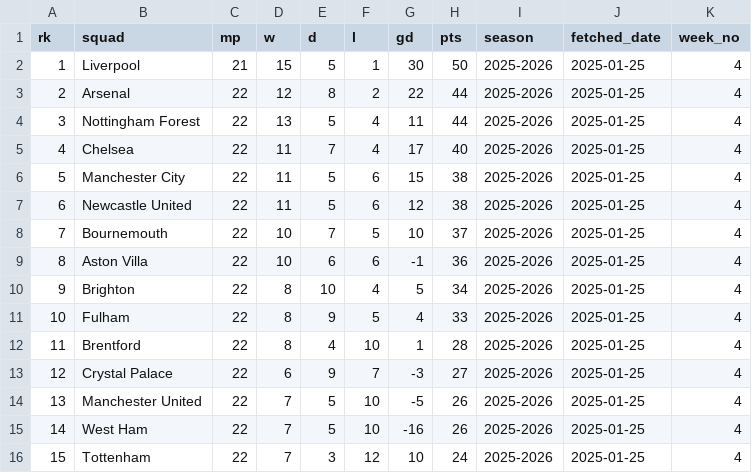
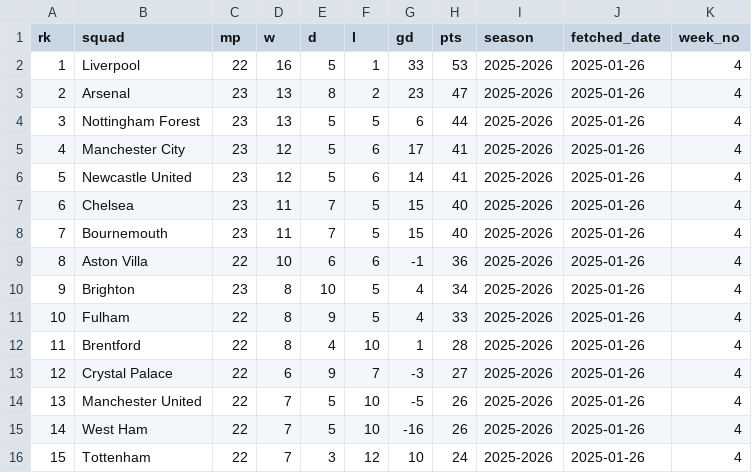
Before and after one commit to stiles/english-football-leagues, a CSV file: data/table/season_snapshots/epl_table_latest_year_2025_week_4.csv, drawn as a sheet; only a part is shown; the diff covers the shown part only.

```diff
--- a/data/table/season_snapshots/epl_table_latest_year_2025_week_4.csv
+++ b/data/table/season_snapshots/epl_table_latest_year_2025_week_4.csv
@@ -1,16 +1,16 @@
 rk,squad,mp,w,d,l,gd,pts,season,fetched_date,week_no
-1,Liverpool,21,15,5,1,30,50,2025-2026,2025-01-25,4
-2,Arsenal,22,12,8,2,22,44,2025-2026,2025-01-25,4
-3,Nottingham Forest,22,13,5,4,11,44,2025-2026,2025-01-25,4
-4,Chelsea,22,11,7,4,17,40,2025-2026,2025-01-25,4
-5,Manchester City,22,11,5,6,15,38,2025-2026,2025-01-25,4
-6,Newcastle United,22,11,5,6,12,38,2025-2026,2025-01-25,4
-7,Bournemouth,22,10,7,5,10,37,2025-2026,2025-01-25,4
-8,Aston Villa,22,10,6,6,-1,36,2025-2026,2025-01-25,4
-9,Brighton,22,8,10,4,5,34,2025-2026,2025-01-25,4
-10,Fulham,22,8,9,5,4,33,2025-2026,2025-01-25,4
-11,Brentford,22,8,4,10,1,28,2025-2026,2025-01-25,4
-12,Crystal Palace,22,6,9,7,-3,27,2025-2026,2025-01-25,4
-13,Manchester United,22,7,5,10,-5,26,2025-2026,2025-01-25,4
-14,West Ham,22,7,5,10,-16,26,2025-2026,2025-01-25,4
-15,Tottenham,22,7,3,12,10,24,2025-2026,2025-01-25,4
+1,Liverpool,22,16,5,1,33,53,2025-2026,2025-01-26,4
+2,Arsenal,23,13,8,2,23,47,2025-2026,2025-01-26,4
+3,Nottingham Forest,23,13,5,5,6,44,2025-2026,2025-01-26,4
+4,Manchester City,23,12,5,6,17,41,2025-2026,2025-01-26,4
+5,Newcastle United,23,12,5,6,14,41,2025-2026,2025-01-26,4
+6,Chelsea,23,11,7,5,15,40,2025-2026,2025-01-26,4
+7,Bournemouth,23,11,7,5,15,40,2025-2026,2025-01-26,4
+8,Aston Villa,22,10,6,6,-1,36,2025-2026,2025-01-26,4
+9,Brighton,23,8,10,5,4,34,2025-2026,2025-01-26,4
+10,Fulham,22,8,9,5,4,33,2025-2026,2025-01-26,4
+11,Brentford,22,8,4,10,1,28,2025-2026,2025-01-26,4
+12,Crystal Palace,22,6,9,7,-3,27,2025-2026,2025-01-26,4
+13,Manchester United,22,7,5,10,-5,26,2025-2026,2025-01-26,4
+14,West Ham,22,7,5,10,-16,26,2025-2026,2025-01-26,4
+15,Tottenham,22,7,3,12,10,24,2025-2026,2025-01-26,4
```
Also changed, not shown: 18 edited cells elsewhere in this file, 2 other files.
